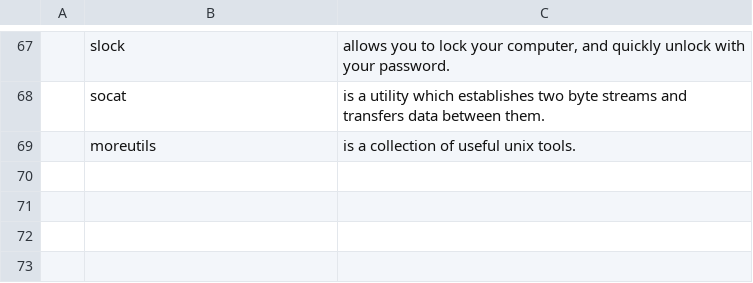
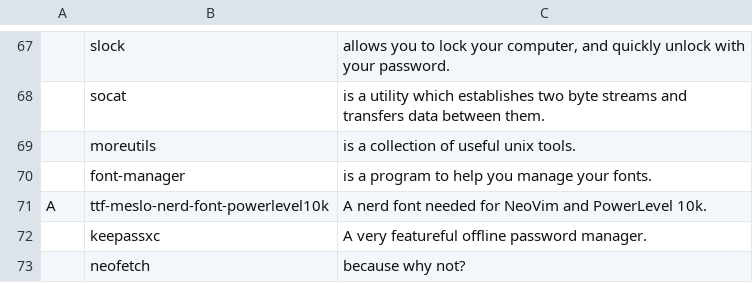
Before and after one commit to AdamColaianni/AdamsNewUserSystem, a CSV file: progs.csv, drawn as a sheet; only a part is shown, gaps mark what is left out; the diff names each change by its address in the sheet, - before the commit and + after, or states it on an @@ line.

Commit message:
Added some programs to progs.csv
Font-maneger, meslo-nerd-font, keepassxc, and neofetch

```diff
--- a/progs.csv
+++ b/progs.csv
+row 70:  | font-manager | is a program to help you manage your fonts.
+row 71: A | ttf-meslo-nerd-font-powerlevel10k | A nerd font needed for NeoVim and PowerLevel 10k.
+row 72:  | keepassxc | A very featureful offline password manager.
+row 73:  | neofetch | because why not?
```
